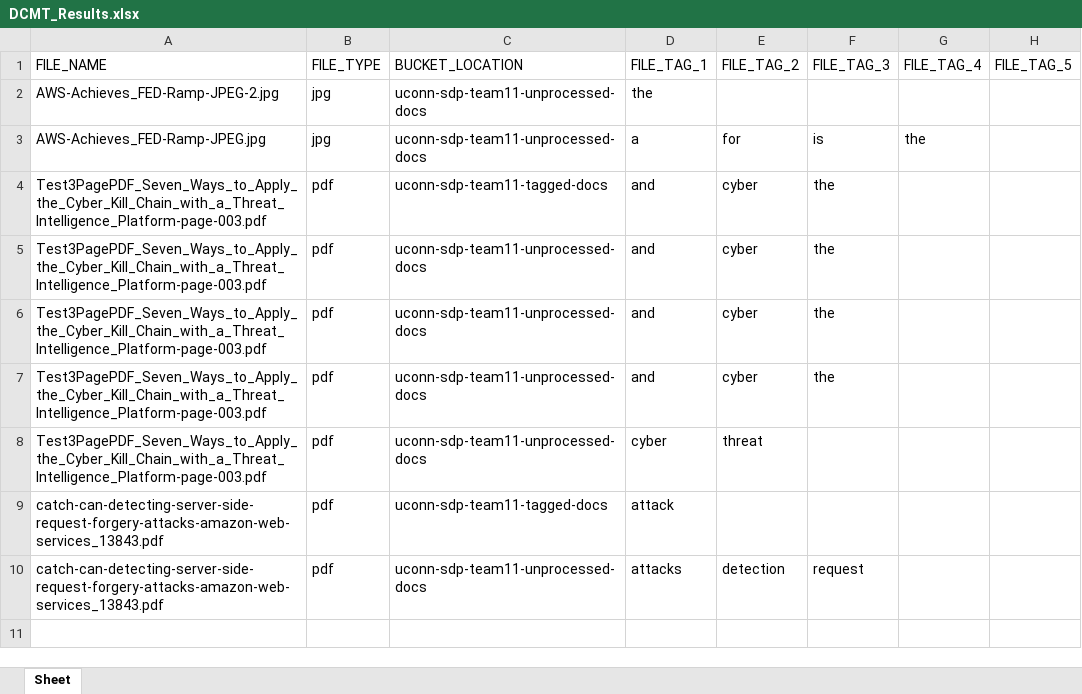
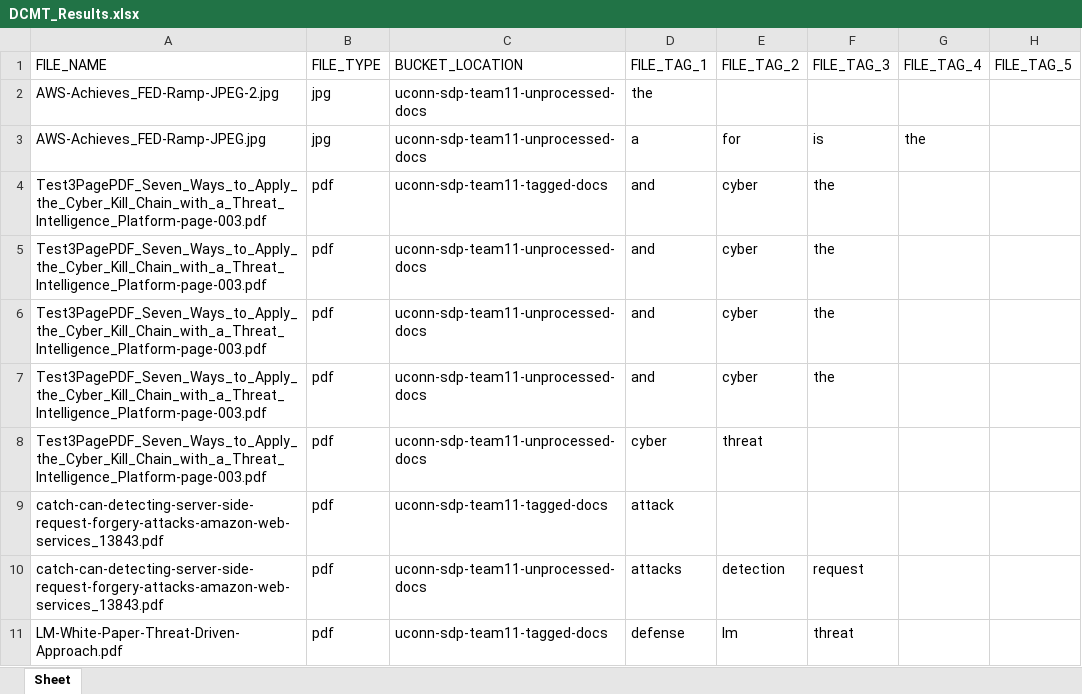
Before and after one commit to LennyAtomz138/Data-Management-Categorization, an Excel workbook: Source/DCMT_Results.xlsx, sheet Sheet, drawn as a sheet; values as stored, in another font and other column widths than the file's, no borders; the diff names each change by its address in the sheet, - before the commit and + after, or states it on an @@ line.

```diff
--- a/Source/DCMT_Results.xlsx (sheet Sheet)
+++ b/Source/DCMT_Results.xlsx (sheet Sheet)
+row 11: LM-White-Paper-Threat-Driven-Approach.pdf | pdf | uconn-sdp-team11-tagged-docs | defense | lm | threat
```
Also changed, not shown: 1 other file.
